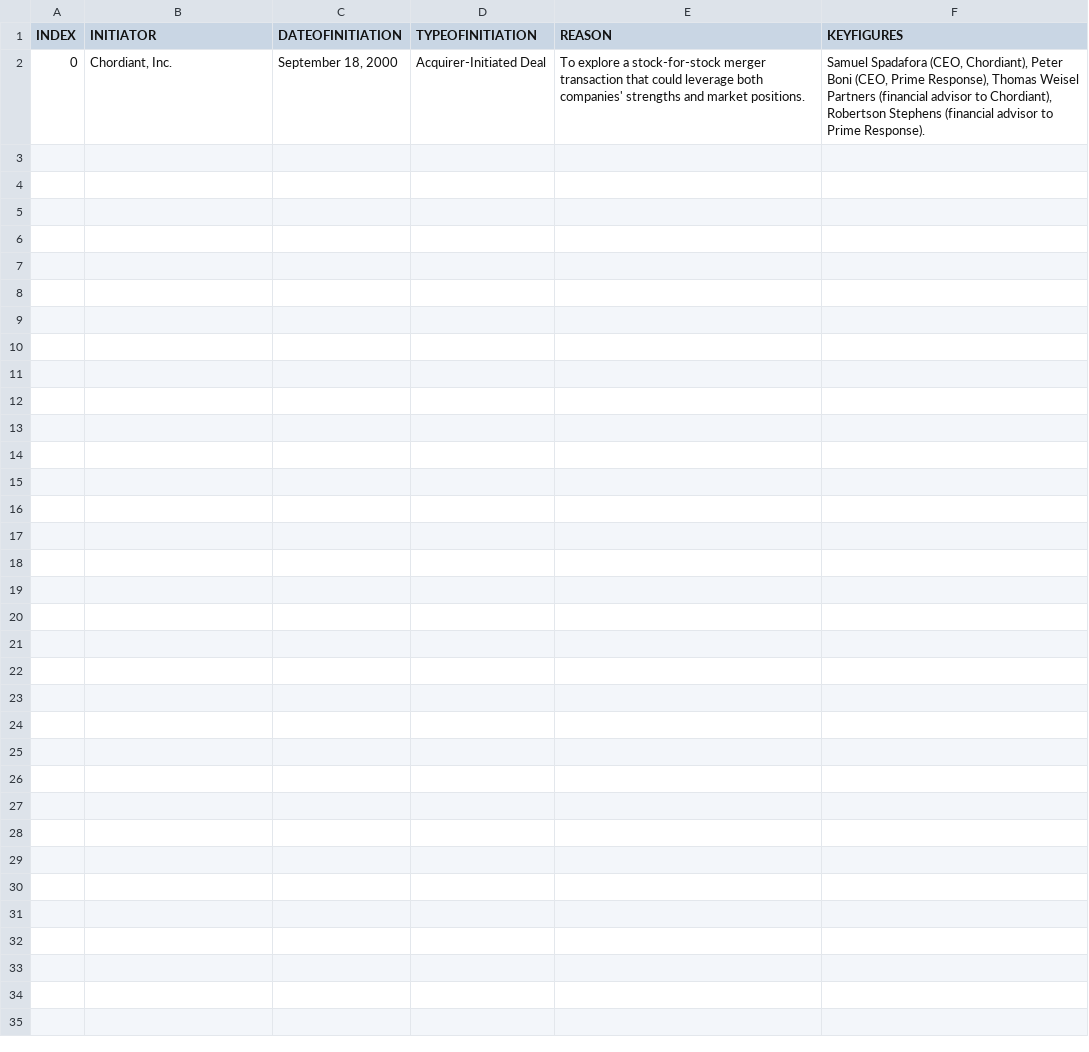
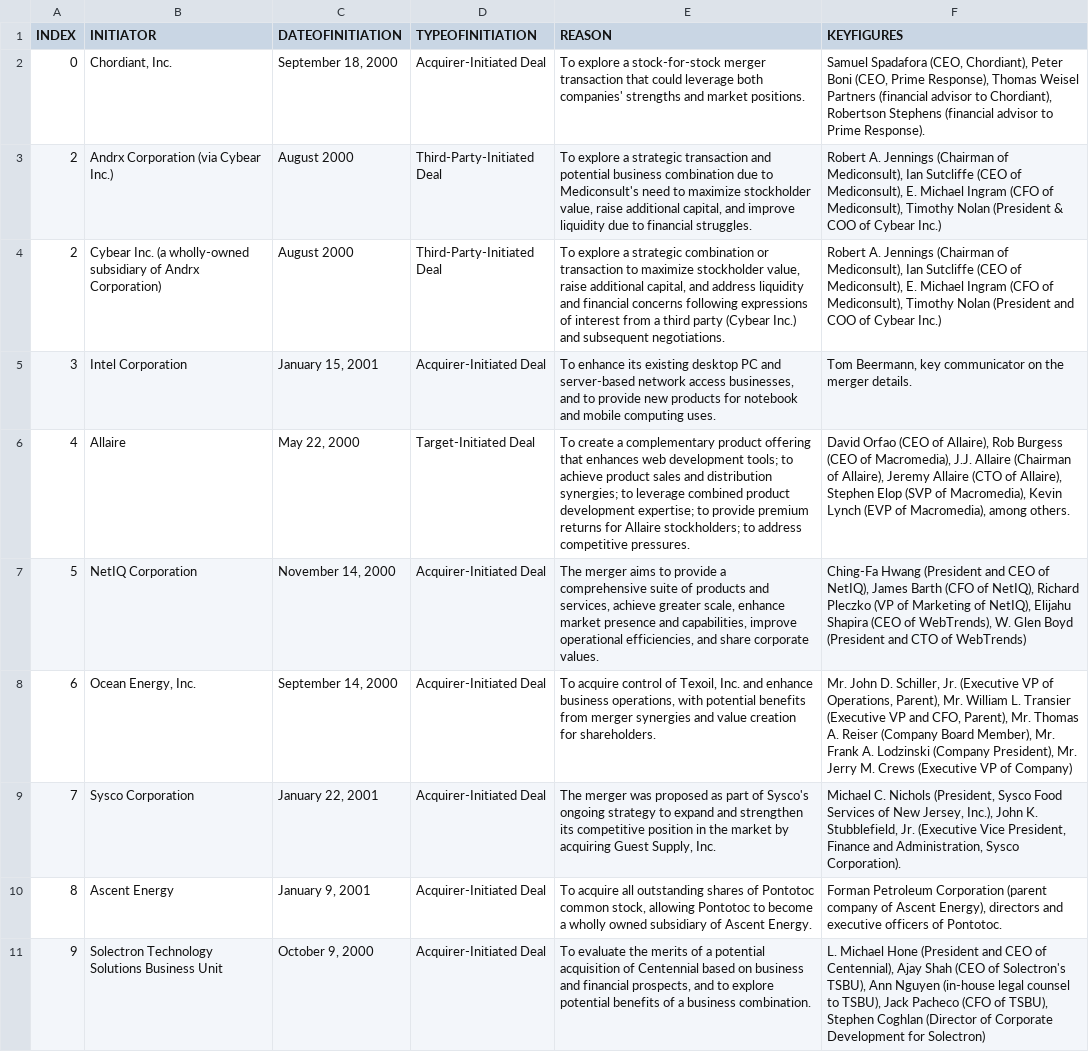
Before and after one commit to BryanL43/MergeExtractor, a CSV file: outputUnion.csv, drawn as a sheet; the diff names each change by its address in the sheet, - before the commit and + after, or states it on an @@ line.

```diff
--- a/outputUnion.csv
+++ b/outputUnion.csv
+row 3: 2 | Andrx Corporation (via Cybear Inc.) | August 2000 | Third-Party-Initiated Deal | To explore a strategic transaction and potential business combination due to Mediconsult's need to maximize stockholder value, raise additional capital, and improve liquidity due to financial struggles. | Robert A. Jennings (Chairman of Mediconsult), Ian Sutcliffe (CEO of Mediconsult), E. Michael Ingram (CFO of Mediconsult), Timothy Nolan (President & COO of Cybear Inc.)
+row 4: 2 | Cybear Inc. (a wholly-owned subsidiary of Andrx Corporation) | August 2000 | Third-Party-Initiated Deal | To explore a strategic combination or transaction to maximize stockholder value, raise additional capital, and address liquidity and financial concerns following expressions of interest from a third party (Cybear Inc.) and subsequent negotiations. | Robert A. Jennings (Chairman of Mediconsult), Ian Sutcliffe (CEO of Mediconsult), E. Michael Ingram (CFO of Mediconsult), Timothy Nolan (President and COO of Cybear Inc.)
+row 5: 3 | Intel Corporation | January 15, 2001 | Acquirer-Initiated Deal | To enhance its existing desktop PC and server-based network access businesses, and to provide new products for notebook and mobile computing uses. | Tom Beermann, key communicator on the merger details.
+row 6: 4 | Allaire | May 22, 2000 | Target-Initiated Deal | To create a complementary product offering that enhances web development tools; to achieve product sales and distribution synergies; to leverage combined product development expertise; to provide premium returns for Allaire stockholders; to address competitive pressures. | David Orfao (CEO of Allaire), Rob Burgess (CEO of Macromedia), J.J. Allaire (Chairman of Allaire), Jeremy Allaire (CTO of Allaire), Stephen Elop (SVP of Macromedia), Kevin Lynch (EVP of Macromedia), among others.
+row 7: 5 | NetIQ Corporation | November 14, 2000 | Acquirer-Initiated Deal | The merger aims to provide a comprehensive suite of products and services, achieve greater scale, enhance market presence and capabilities, improve operational efficiencies, and share corporate values. | Ching-Fa Hwang (President and CEO of NetIQ), James Barth (CFO of NetIQ), Richard Pleczko (VP of Marketing of NetIQ), Elijahu Shapira (CEO of WebTrends), W. Glen Boyd (President and CTO of WebTrends)
+row 8: 6 | Ocean Energy, Inc. | September 14, 2000 | Acquirer-Initiated Deal | To acquire control of Texoil, Inc. and enhance business operations, with potential benefits from merger synergies and value creation for shareholders. | Mr. John D. Schiller, Jr. (Executive VP of Operations, Parent), Mr. William L. Transier (Executive VP and CFO, Parent), Mr. Thomas A. Reiser (Company Board Member), Mr. Frank A. Lodzinski (Company President), Mr. Jerry M. Crews (Executive VP of Company)
+row 9: 7 | Sysco Corporation | January 22, 2001 | Acquirer-Initiated Deal | The merger was proposed as part of Sysco's ongoing strategy to expand and strengthen its competitive position in the market by acquiring Guest Supply, Inc. | Michael C. Nichols (President, Sysco Food Services of New Jersey, Inc.), John K. Stubblefield, Jr. (Executive Vice President, Finance and Administration, Sysco Corporation).
+row 10: 8 | Ascent Energy | January 9, 2001 | Acquirer-Initiated Deal | To acquire all outstanding shares of Pontotoc common stock, allowing Pontotoc to become a wholly owned subsidiary of Ascent Energy. | Forman Petroleum Corporation (parent company of Ascent Energy), directors and executive officers of Pontotoc.
+row 11: 9 | Solectron Technology Solutions Business Unit | October 9, 2000 | Acquirer-Initiated Deal | To evaluate the merits of a potential acquisition of Centennial based on business and financial prospects, and to explore potential benefits of a business combination. | L. Michael Hone (President and CEO of Centennial), Ajay Shah (CEO of Solectron's TSBU), Ann Nguyen (in-house legal counsel to TSBU), Jack Pacheco (CFO of TSBU), Stephen Coghlan (Director of Corporate Development for Solectron)
```
Also changed, not shown: 3 other files.
